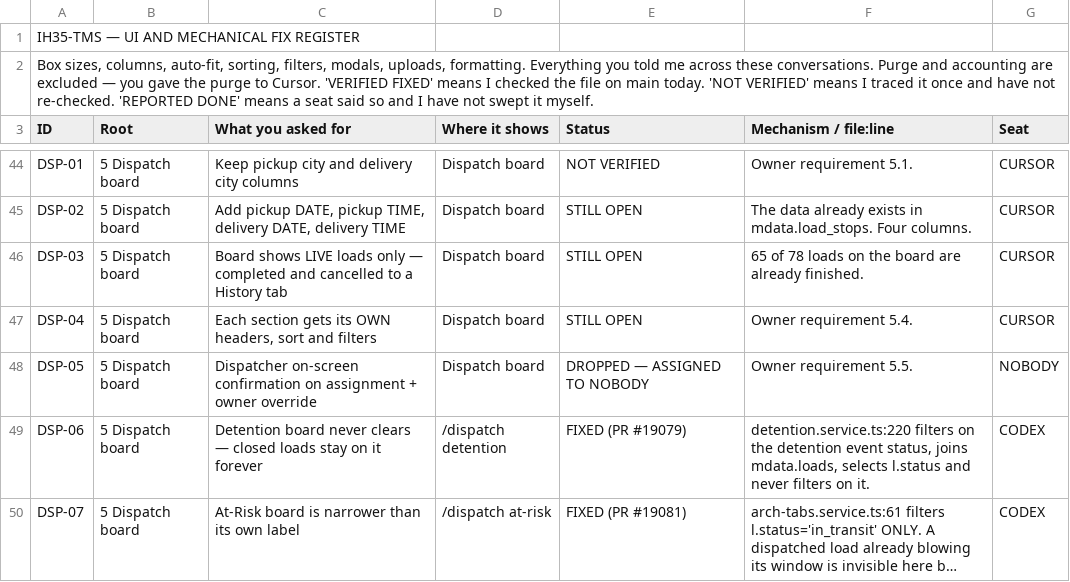
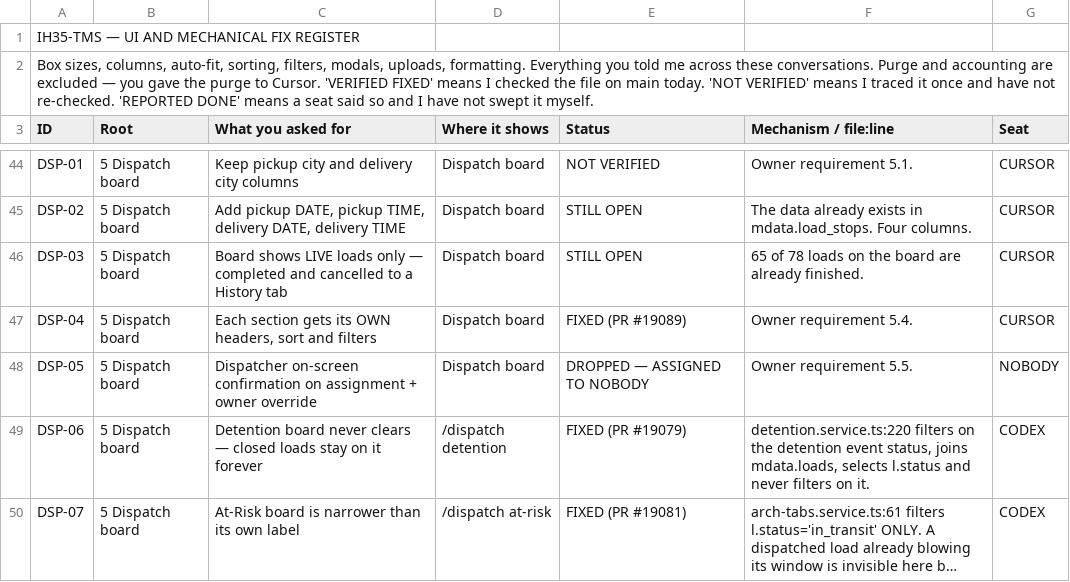
Before and after one commit to tioperfumes07/IH35-TMS, a CSV file: docs/register/IH35-UI-MECHANICAL-FIX-REGISTER-2026-09-01.csv, drawn as a sheet; only a part is shown, gaps mark what is left out; long unchanged cells end in ….

Commit message:
FINDING: WIR-03 Dispatch Factoring tab escaped module (#19091)
ROOT CAUSE: DispatchSubnav labeled a Factoring destination but hardcoded /accounting/factoring even though the real dispatch packet queue is mounted at /dispatch/factoring-queue; its breadcrumb and active resolver repeated the wrong module boundary.

FIX: Route the Dispatch Factoring nav, breadcrumb, and active selection to the canonical dispatch queue. Record DSP-04 merged evidence and register status.

GUARD: Extend the workflow-named dispatch factoring queue deep-link guard with the nav, breadcrumb, active-route contract and a planted accounting-route escape.

LIVE PROOF: verify-dispatch-factoring-queue-deeplinks exit 0; selftest exit 0 (11 checks); frontend tsc exit 0. UNVERIFIED: deployed Live Chrome pending merge and deploy.

REMAINING: Mark WIR-03 FIXED with the resulting PR number after merge; reread INBOX.

Co-authored-by: orch <orchestrator@ih35>

```diff
--- a/docs/register/IH35-UI-MECHANICAL-FIX-REGISTER-2026-09-01.csv
+++ b/docs/register/IH35-UI-MECHANICAL-FIX-REGISTER-2026-09-01.csv
@@ -46,3 +46,3 @@ DSP-02,5 Dispatch board,"Add pickup DATE, pickup TIME, delivery DATE, delivery T
 DSP-03,5 Dispatch board,Board shows LIVE loads only — completed and cancelled to a History tab,Dispatch board,STILL OPEN,65 of 78 loads on the board are already finished.,CURSOR
-DSP-04,5 Dispatch board,"Each section gets its OWN headers, sort and filters",Dispatch board,STILL OPEN,Owner requirement 5.4.,CURSOR
+DSP-04,5 Dispatch board,"Each section gets its OWN headers, sort and filters",Dispatch board,FIXED (PR #19089),Owner requirement 5.4.,CURSOR
 DSP-05,5 Dispatch board,Dispatcher on-screen confirmation on assignment + owner override,Dispatch board,DROPPED — ASSIGNED TO NOBODY,Owner requirement 5.5.,NOBODY
```
Also changed, not shown: 3 other files.
